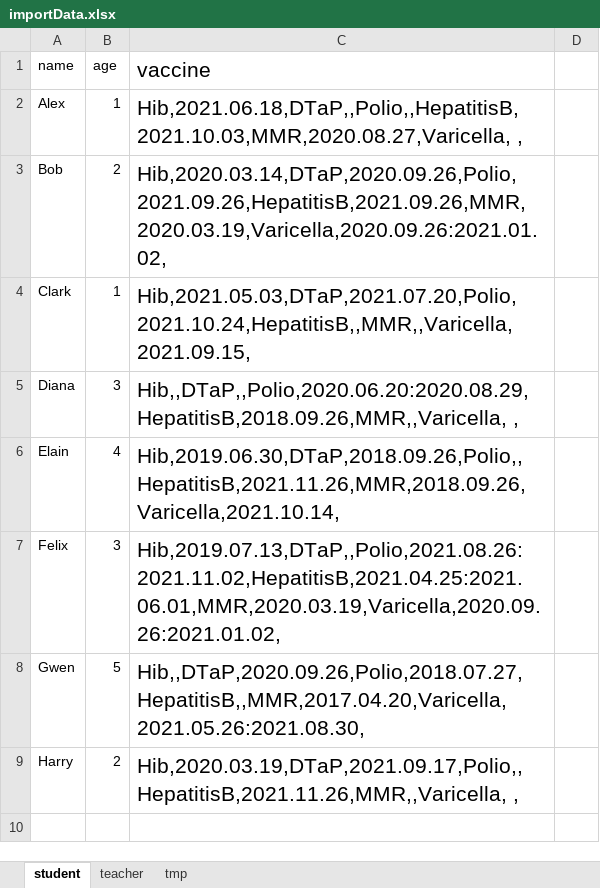
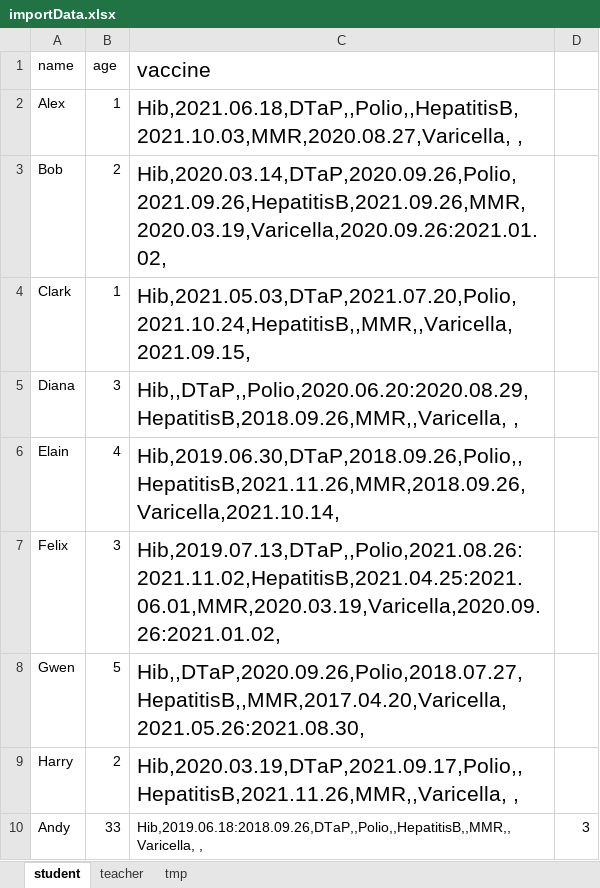
Before and after one commit to AiiDeHua/NEUCSYE6200, an Excel workbook: importData.xlsx, sheet student, drawn as a sheet; values as stored, in another font and other column widths than the file's, no borders; the diff names each change by its address in the sheet, - before the commit and + after, or states it on an @@ line.

```diff
--- a/importData.xlsx (sheet student)
+++ b/importData.xlsx (sheet student)
+row 10: Andy | 33 | Hib,2019.06.18:2018.09.26,DTaP,,Polio,,HepatitisB,,MMR,,Varicella, , | 3
```
Also changed, not shown: sheet teacher.
